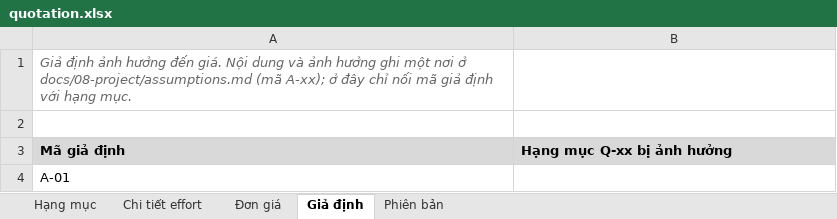
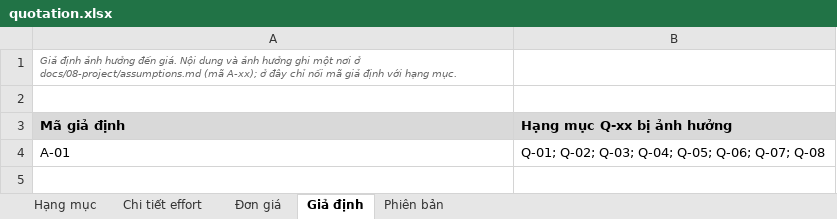
Before and after one commit to CauDravan/unisupport, an Excel workbook: docs/08-project/quotation.xlsx, sheet Giả định, drawn as a sheet; values as stored, in another font and other column widths than the file's, no borders; the diff names each change by its address in the sheet, - before the commit and + after, or states it on an @@ line.

```diff
--- a/docs/08-project/quotation.xlsx (sheet Giả định)
+++ b/docs/08-project/quotation.xlsx (sheet Giả định)
@@ A1 text size: smaller @@
-B4 (Hạng mục Q-xx bị ảnh hưởng): (empty)
+B4 (Hạng mục Q-xx bị ảnh hưởng): Q-01; Q-02; Q-03; Q-04; Q-05; Q-06; Q-07; Q-08
```
Also changed, not shown: sheet Chi tiết effort, sheet Hạng mục, sheet Đơn giá, sheet Phiên bản, formulas that keep their value.
